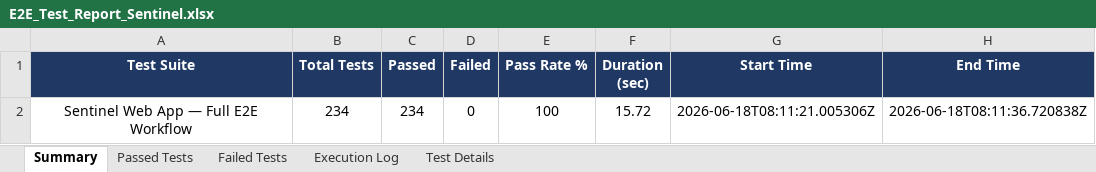
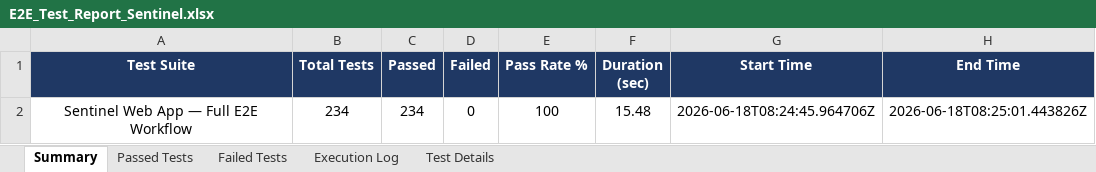
Before and after one commit to rishwanthkc/SENTINEL, an Excel workbook: sentinel-web/E2E_Test_Report_Sentinel.xlsx, sheet Summary, drawn as a sheet; values as stored, in another font and other column widths than the file's, no borders; the diff names each change by its address in the sheet, - before the commit and + after, or states it on an @@ line.

```diff
--- a/sentinel-web/E2E_Test_Report_Sentinel.xlsx (sheet Summary)
+++ b/sentinel-web/E2E_Test_Report_Sentinel.xlsx (sheet Summary)
-F2 (Duration (sec)): 15.72
+F2 (Duration (sec)): 15.48
-G2 (Start Time): 2026-06-18T08:11:21.005306Z
+G2 (Start Time): 2026-06-18T08:24:45.964706Z
-H2 (End Time): 2026-06-18T08:11:36.720838Z
+H2 (End Time): 2026-06-18T08:25:01.443826Z
```
Also changed, not shown: sheet Execution Log.
